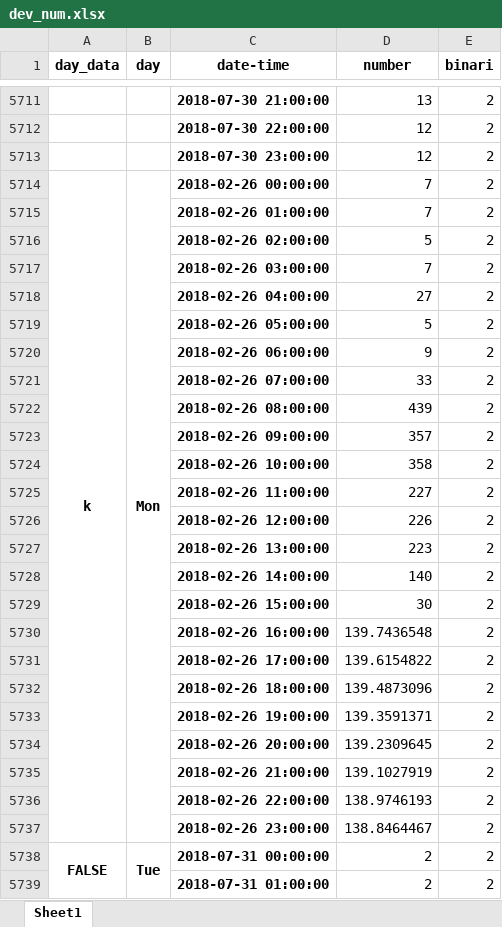
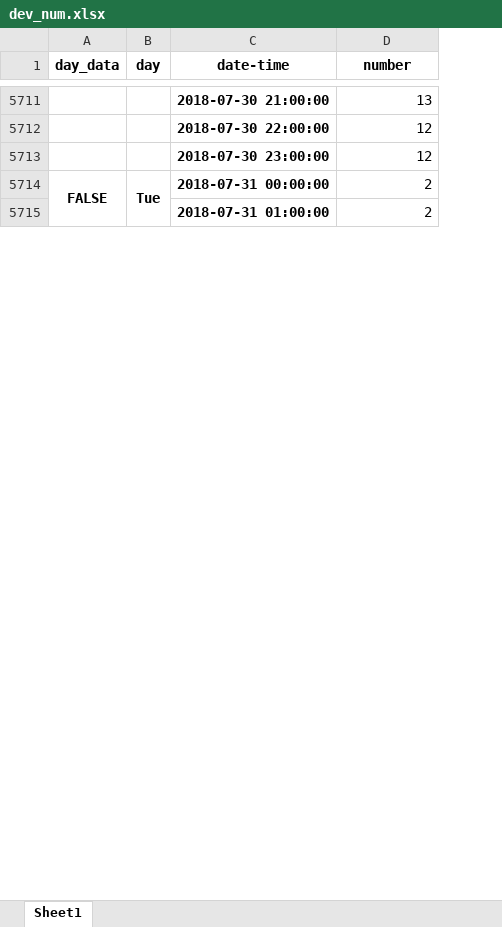
Before and after one commit to 67738242/rnn_forecast, an Excel workbook: RNN_python/series_data/dev_num.xlsx, sheet Sheet1, drawn as a sheet; only a part is shown, gaps mark what is left out; values as stored, in another font and other column widths than the file's, no borders; charts and pictures not drawn; the diff names each change by its address in the sheet, - before the commit and + after, or states it on an @@ line.

Commit message:
data update

```diff
--- a/RNN_python/series_data/dev_num.xlsx (sheet Sheet1)
+++ b/RNN_python/series_data/dev_num.xlsx (sheet Sheet1)
-column E (binari), rows 5711-5713: all 2; rows 5738-5739: 2 | 2
-row 5714: k | Mon | 2018-02-26 00:00:00 | 7 | 2
-row 5715:  |  | 2018-02-26 01:00:00 | 7 | 2
-row 5716:  |  | 2018-02-26 02:00:00 | 5 | 2
-row 5717:  |  | 2018-02-26 03:00:00 | 7 | 2
-row 5718:  |  | 2018-02-26 04:00:00 | 27 | 2
-row 5719:  |  | 2018-02-26 05:00:00 | 5 | 2
-row 5720:  |  | 2018-02-26 06:00:00 | 9 | 2
-row 5721:  |  | 2018-02-26 07:00:00 | 33 | 2
-row 5722:  |  | 2018-02-26 08:00:00 | 439 | 2
-row 5723:  |  | 2018-02-26 09:00:00 | 357 | 2
-row 5724:  |  | 2018-02-26 10:00:00 | 358 | 2
-row 5725:  |  | 2018-02-26 11:00:00 | 227 | 2
-row 5726:  |  | 2018-02-26 12:00:00 | 226 | 2
-row 5727:  |  | 2018-02-26 13:00:00 | 223 | 2
-row 5728:  |  | 2018-02-26 14:00:00 | 140 | 2
-row 5729:  |  | 2018-02-26 15:00:00 | 30 | 2
-row 5730:  |  | 2018-02-26 16:00:00 | 139.7436548 | 2
-row 5731:  |  | 2018-02-26 17:00:00 | 139.6154822 | 2
-row 5732:  |  | 2018-02-26 18:00:00 | 139.4873096 | 2
-row 5733:  |  | 2018-02-26 19:00:00 | 139.3591371 | 2
-row 5734:  |  | 2018-02-26 20:00:00 | 139.2309645 | 2
-row 5735:  |  | 2018-02-26 21:00:00 | 139.1027919 | 2
-row 5736:  |  | 2018-02-26 22:00:00 | 138.9746193 | 2
-row 5737:  |  | 2018-02-26 23:00:00 | 138.8464467 | 2
```
Also changed, not shown: charts or pictures.
